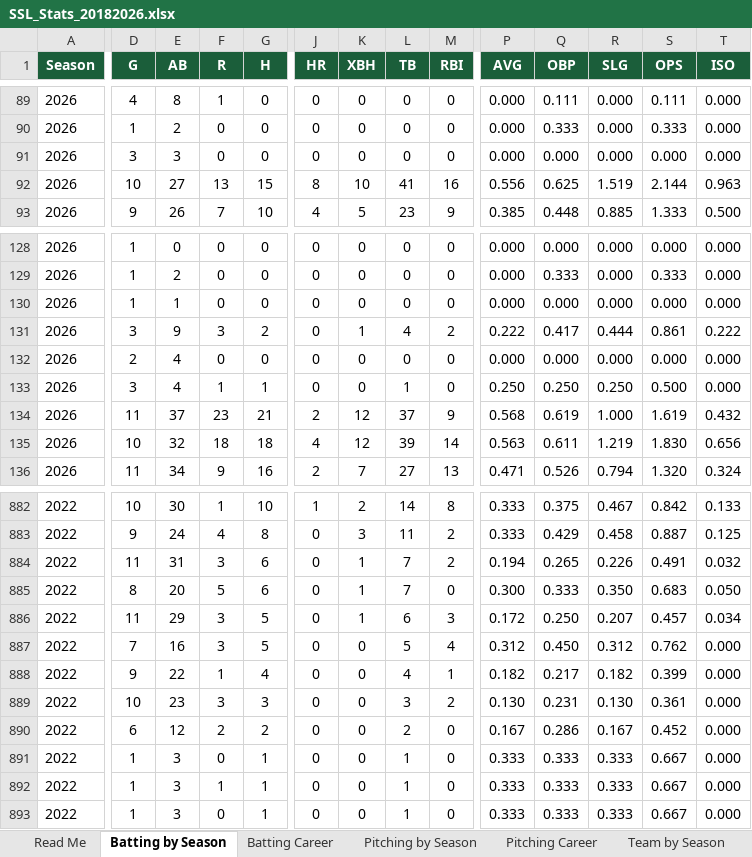
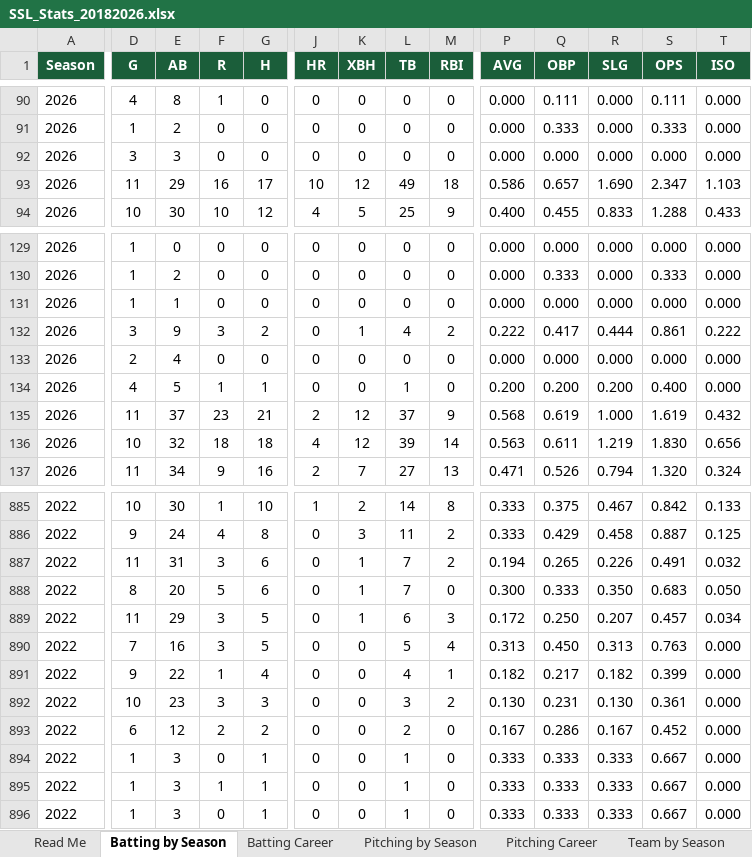
Before and after one commit to navywalk/ssl-stats, an Excel workbook: SSL_Stats_20182026.xlsx, sheet Batting by Season, drawn as a sheet; only a part is shown, gaps mark what is left out; values as stored, in another font and other column widths than the file's, no borders; addresses are those after the commit; the diff covers the shown part only; the diff names each change by its address in the sheet, - before the commit and + after, or states it on an @@ line.

```diff
--- a/SSL_Stats_20182026.xlsx (sheet Batting by Season)
+++ b/SSL_Stats_20182026.xlsx (sheet Batting by Season)
-D93 (G): 10
+D93 (G): 11
-E93 (AB): 27
+E93 (AB): 29
-F93 (R): 13
+F93 (R): 16
-G93 (H): 15
+G93 (H): 17
-J93 (HR): 8
+J93 (HR): 10
-K93 (XBH): 10
+K93 (XBH): 12
-L93 (TB): 41
+L93 (TB): 49
-M93 (RBI): 16
+M93 (RBI): 18
-P93 (AVG): 0.556
+P93 (AVG): 0.586
-Q93 (OBP): 0.625
+Q93 (OBP): 0.657
-R93 (SLG): 1.519
+R93 (SLG): 1.690
-S93 (OPS): 2.144
+S93 (OPS): 2.347
-T93 (ISO): 0.963
+T93 (ISO): 1.103
-D94 (G): 9
+D94 (G): 10
-E94 (AB): 26
+E94 (AB): 30
-F94 (R): 7
+F94 (R): 10
-G94 (H): 10
+G94 (H): 12
-L94 (TB): 23
+L94 (TB): 25
-P94 (AVG): 0.385
+P94 (AVG): 0.400
-Q94 (OBP): 0.448
+Q94 (OBP): 0.455
-R94 (SLG): 0.885
+R94 (SLG): 0.833
-S94 (OPS): 1.333
+S94 (OPS): 1.288
-T94 (ISO): 0.500
+T94 (ISO): 0.433
-D134 (G): 3
+D134 (G): 4
-E134 (AB): 4
+E134 (AB): 5
-P134 (AVG): 0.250
+P134 (AVG): 0.200
-Q134 (OBP): 0.250
+Q134 (OBP): 0.200
-R134 (SLG): 0.250
+R134 (SLG): 0.200
-S134 (OPS): 0.500
+S134 (OPS): 0.400
-P890 (AVG): 0.312
+P890 (AVG): 0.313
-R890 (SLG): 0.312
+R890 (SLG): 0.313
-S890 (OPS): 0.762
+S890 (OPS): 0.763
```
Also changed, not shown: 3 added rows and 402 edited cells elsewhere in this sheet, sheet Batting Career, sheet Team by Season, sheet Pitching by Season, sheet Pitching Career, sheet Team Career, sheet Read Me, formulas that keep their value.
